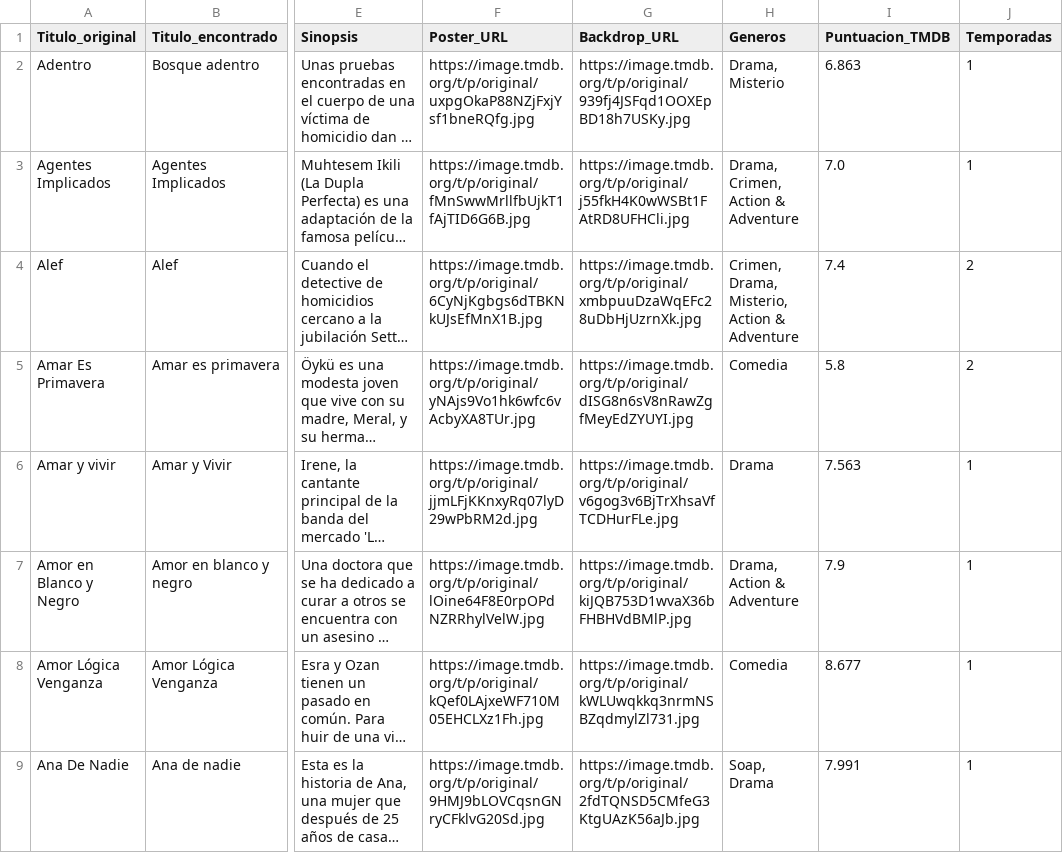
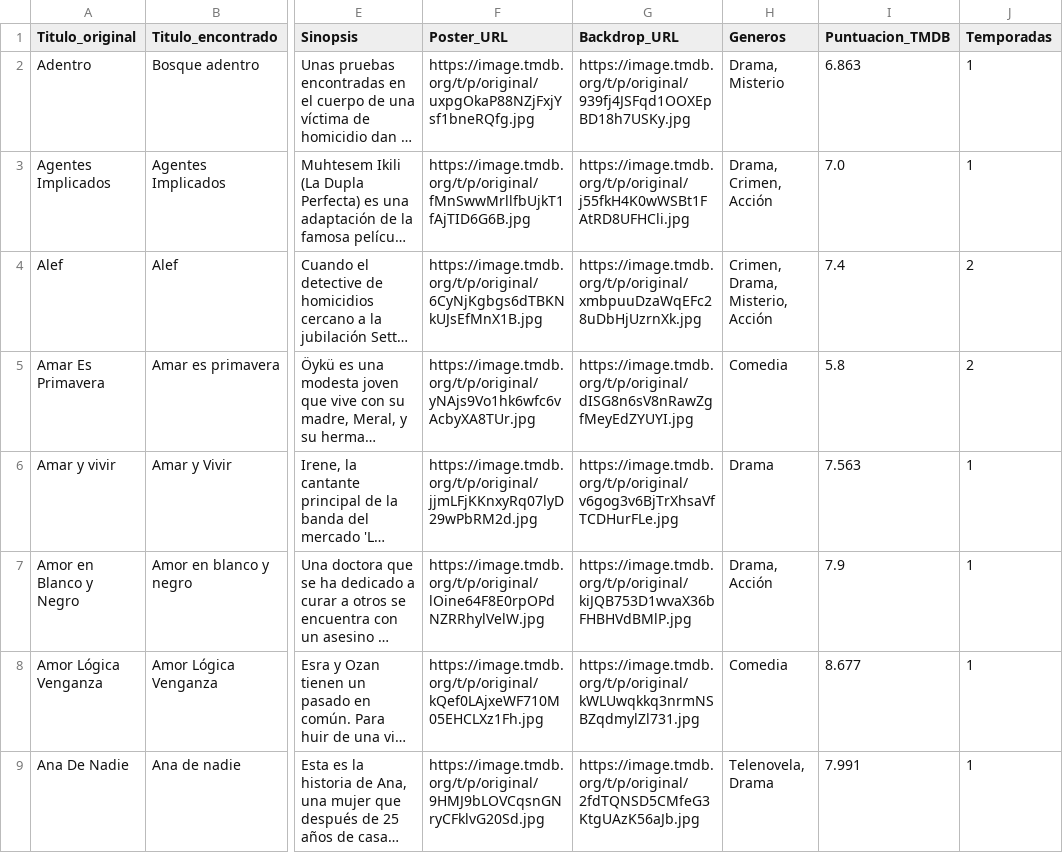
Before and after one commit to RazorXRD/Catalogo-Cloud-Rider, a CSV file: novelas_data.csv, drawn as a sheet; only a part is shown, gaps mark what is left out; long unchanged cells end in …; the diff covers the shown part only; the diff names each change by its address in the sheet, - before the commit and + after, or states it on an @@ line.

```diff
--- a/novelas_data.csv
+++ b/novelas_data.csv
-H3 (Generos): Drama, Crimen, Action & Adventure
+H3 (Generos): Drama, Crimen, Acción
-H4 (Generos): Crimen, Drama, Misterio, Action & Adventure
+H4 (Generos): Crimen, Drama, Misterio, Acción
-H7 (Generos): Drama, Action & Adventure
+H7 (Generos): Drama, Acción
-H9 (Generos): Soap, Drama
+H9 (Generos): Telenovela, Drama
```
Also changed, not shown: 39 edited cells elsewhere in this file, doramas_data.csv, juegos_data.csv, 5 other files.
